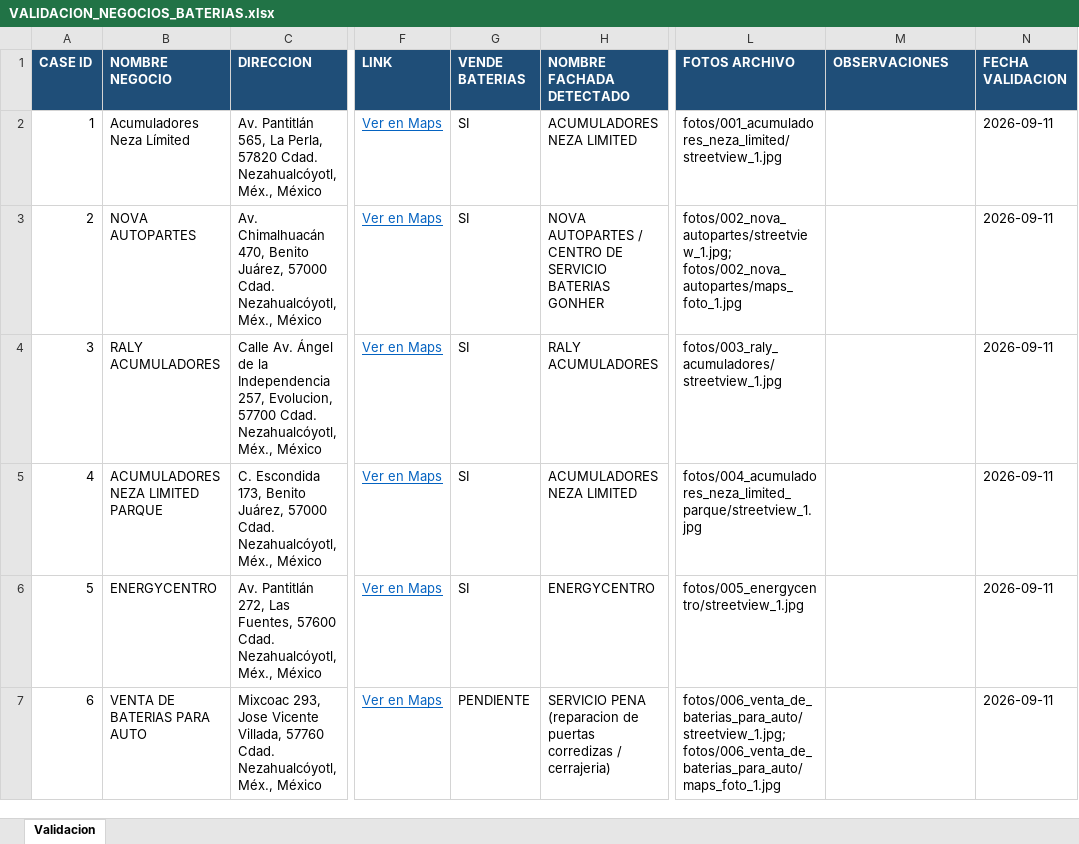
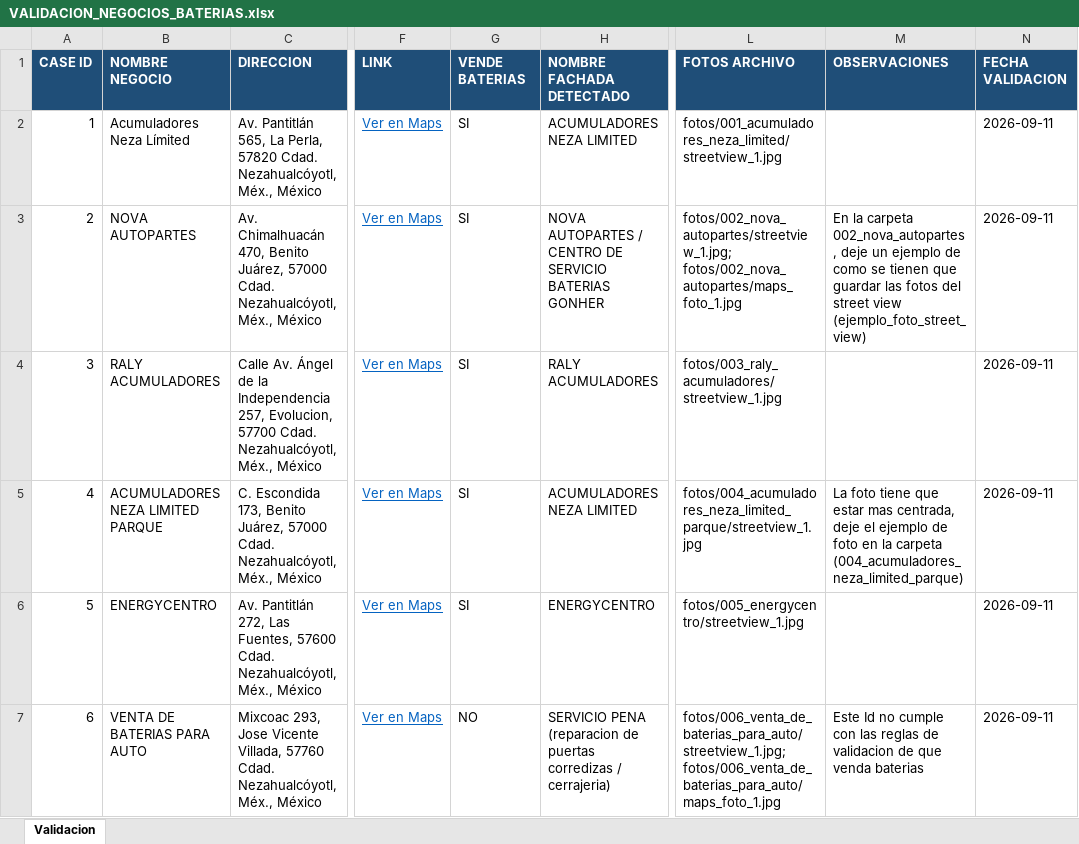
Before and after one commit to RicardoGFentanes/neoGPSBaterias, an Excel workbook: VALIDACION_NEGOCIOS_BATERIAS.xlsx, sheet Validacion, drawn as a sheet; only a part is shown, gaps mark what is left out; values as stored, in another font and other column widths than the file's, no borders; the diff covers the shown part only; the diff names each change by its address in the sheet, - before the commit and + after, or states it on an @@ line.

```diff
--- a/VALIDACION_NEGOCIOS_BATERIAS.xlsx (sheet Validacion)
+++ b/VALIDACION_NEGOCIOS_BATERIAS.xlsx (sheet Validacion)
-M3 (OBSERVACIONES): (empty)
+M3 (OBSERVACIONES): En la carpeta 002_nova_autopartes, deje un ejemplo de como se tienen que guardar las fotos del street view (ejemplo_foto_street_view)
-M5 (OBSERVACIONES): (empty)
+M5 (OBSERVACIONES): La foto tiene que estar mas centrada, deje el ejemplo de foto en la carpeta (004_acumuladores_neza_limited_parque)
-G7 (VENDE BATERIAS): PENDIENTE
+G7 (VENDE BATERIAS): NO
-M7 (OBSERVACIONES): (empty)
+M7 (OBSERVACIONES): Este Id no cumple con las reglas de validacion de que venda baterias
```
Also changed, not shown: 10 added rows and 2 edited cells elsewhere in this sheet, NEGOCIOS_BATERIAS_ARAÑAS.xlsx, 46 other files.
